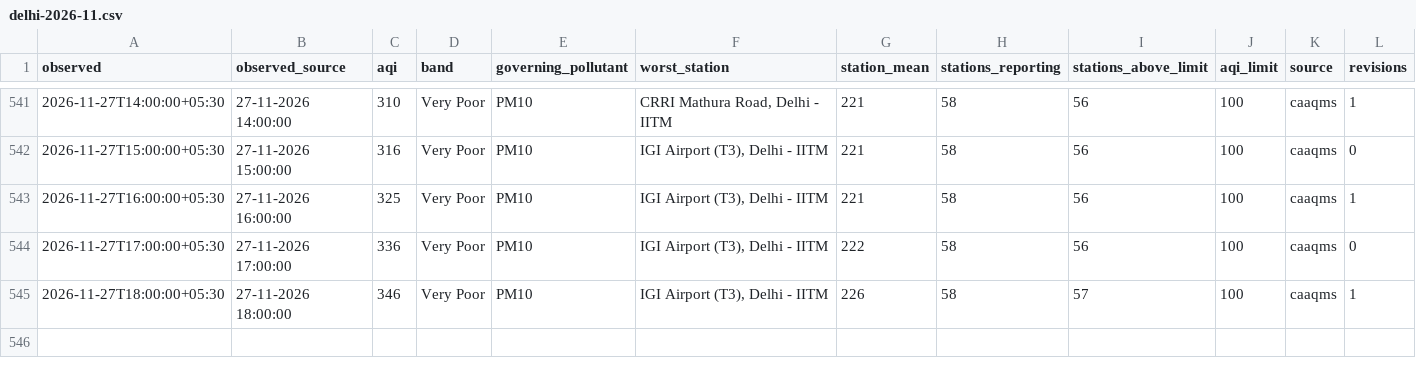
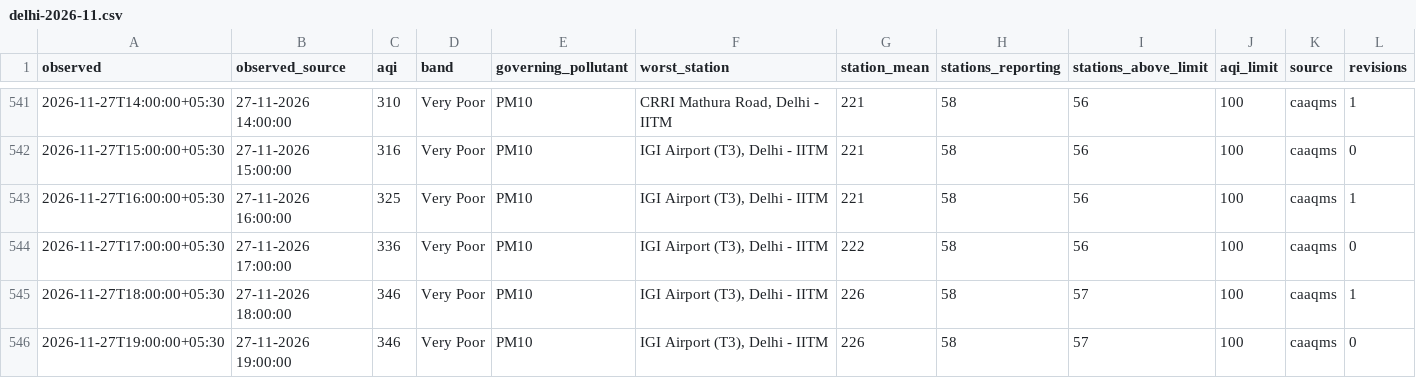
Before and after one commit to vimlendu-maker/swechha-website, a CSV file: public/data/air/delhi-2026-11.csv, drawn as a sheet; only a part is shown, gaps mark what is left out; rows hold the shown columns only; the diff names each change by its address in the sheet, - before the commit and + after, or states it on an @@ line.

```diff
--- a/public/data/air/delhi-2026-11.csv
+++ b/public/data/air/delhi-2026-11.csv
+row 546: 2026-11-27T19:00:00+05:30 | 27-11-2026 19:00:00 | 346 | Very Poor | PM10 | IGI Airport (T3), Delhi - IITM | 226 | 58 | 57 | 100 | caaqms | 0
```
Also changed, not shown: public/data/air/delhi-daily.csv, 18 other files.
